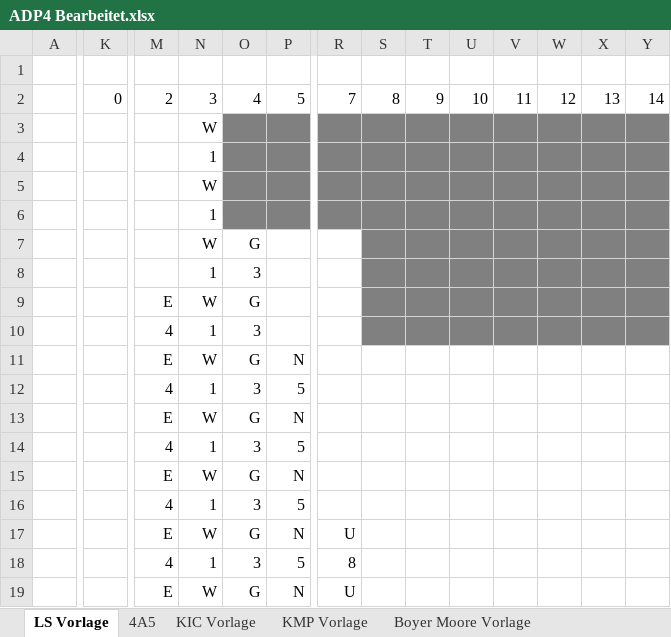
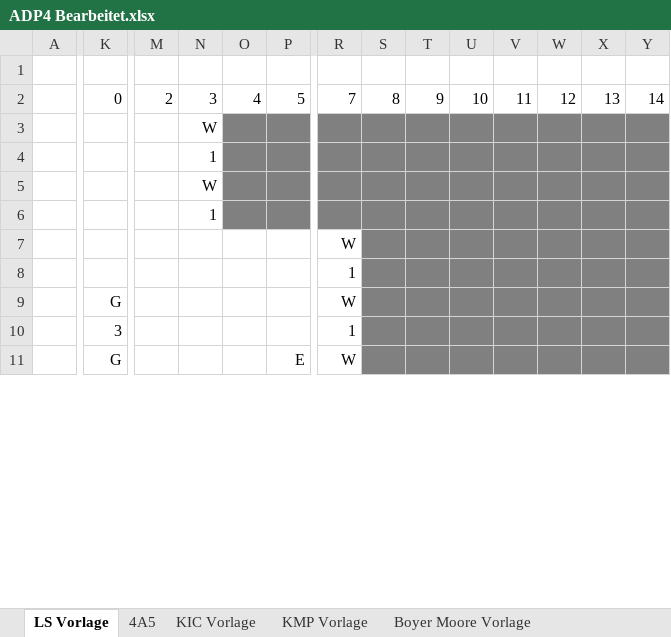
Before and after one commit to fgottong/ADP, an Excel workbook: src/Praktikum4/ADP4 Bearbeitet.xlsx, sheet LS Vorlage, drawn as a sheet; only a part is shown, gaps mark what is left out; values as stored, in another font and other column widths than the file's, no borders; removed rows and columns are numbered as before the commit, all else as after; rows hold the shown columns only; the diff covers the shown part only; the diff names each change by its address in the sheet, - before the commit and + after, or states it on an @@ line.

```diff
--- a/src/Praktikum4/ADP4 Bearbeitet.xlsx (sheet LS Vorlage)
+++ b/src/Praktikum4/ADP4 Bearbeitet.xlsx (sheet LS Vorlage)
-N7: W
+N7: (empty)
-O7: G
+O7: (empty)
-R7: (empty)
+R7: W
-N8: 1
+N8: (empty)
-O8: 3
+O8: (empty)
-R8: (empty)
+R8: 1
-K9: (empty)
+K9: G
-M9: E
+M9: (empty)
-N9: W
+N9: (empty)
-O9: G
+O9: (empty)
-R9: (empty)
+R9: W
-K10: (empty)
+K10: 3
-M10: 4
+M10: (empty)
-N10: 1
+N10: (empty)
-O10: 3
+O10: (empty)
-R10: (empty)
+R10: 1
-K11: (empty)
+K11: G
-M11: E
+M11: (empty)
-N11: W
+N11: (empty)
-O11: G
+O11: (empty)
-P11: N
+P11: E
-R11: (empty)
+R11: W
-S11:Y11 fill: none
+S11:Y11 fill: #808080
-row 12:  |  | 4 | 1 | 3 | 5
-row 13:  |  | E | W | G | N
-row 14:  |  | 4 | 1 | 3 | 5
-row 15:  |  | E | W | G | N
-row 16:  |  | 4 | 1 | 3 | 5
-row 17:  |  | E | W | G | N | U
-row 18:  |  | 4 | 1 | 3 | 5 | 8
-row 19:  |  | E | W | G | N | U
```
Also changed, not shown: 21 added rows, 13 removed rows, 17 edited cells and cell formats elsewhere in this sheet, sheet KIC Vorlage, sheet KMP Vorlage, sheet LZW Vorlage, sheet Boyer Moore Vorlage, sheet Dijkstra Vorlage, sheet 4A5, 1 more sheet, charts or pictures.
